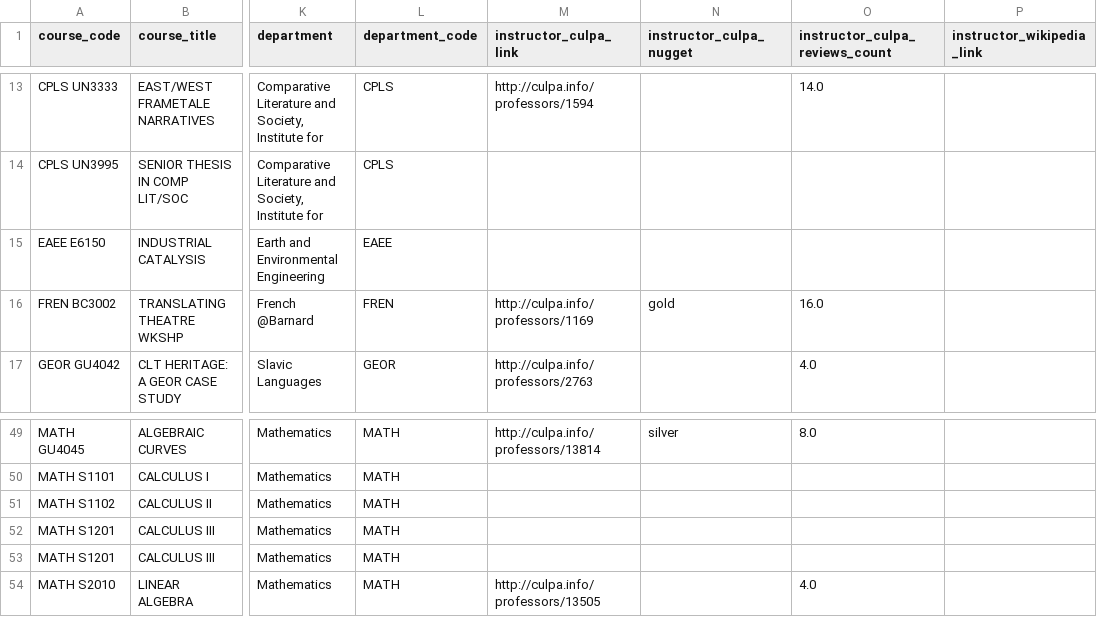
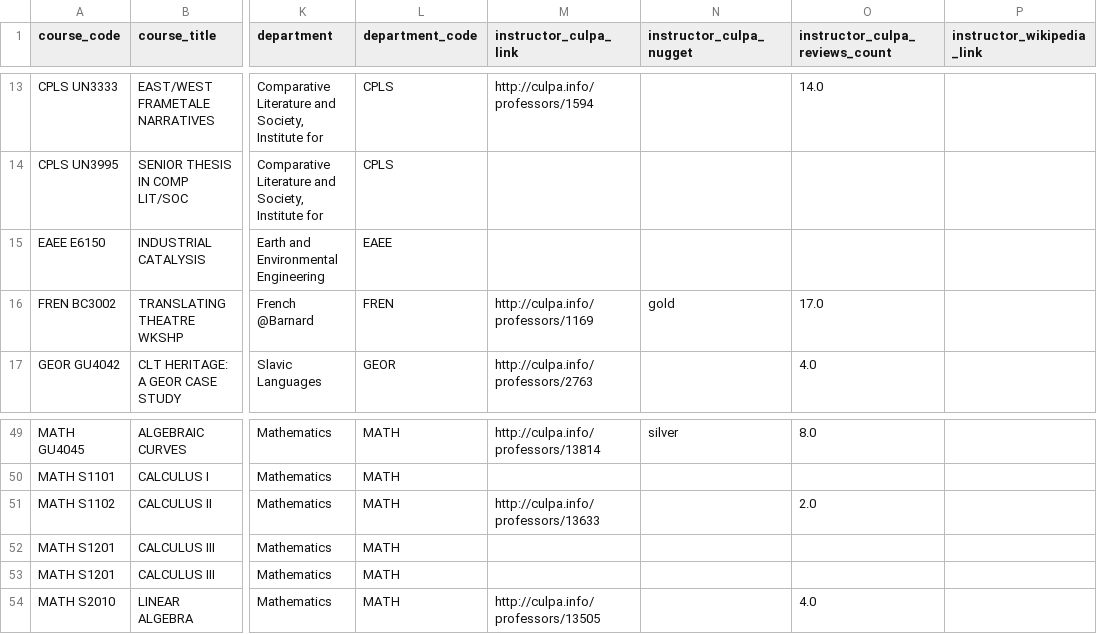
Before and after one commit to soid/columbia-catalog-data, a CSV file: classes/2021-Summer.csv, drawn as a sheet; only a part is shown, gaps mark what is left out; the diff names each change by its address in the sheet, - before the commit and + after, or states it on an @@ line.

Commit message:
Updated data

```diff
--- a/classes/2021-Summer.csv
+++ b/classes/2021-Summer.csv
-O16 (instructor_culpa_reviews_count): 16.0
+O16 (instructor_culpa_reviews_count): 17.0
-M51 (instructor_culpa_link): (empty)
+M51 (instructor_culpa_link): http://culpa.info/professors/13633
-O51 (instructor_culpa_reviews_count): (empty)
+O51 (instructor_culpa_reviews_count): 2.0
```
Also changed, not shown: 7 other files.
